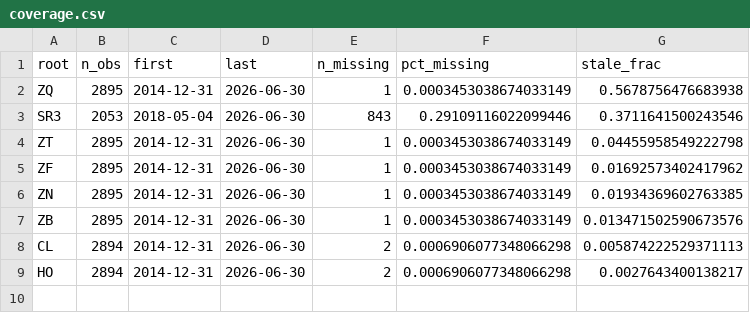
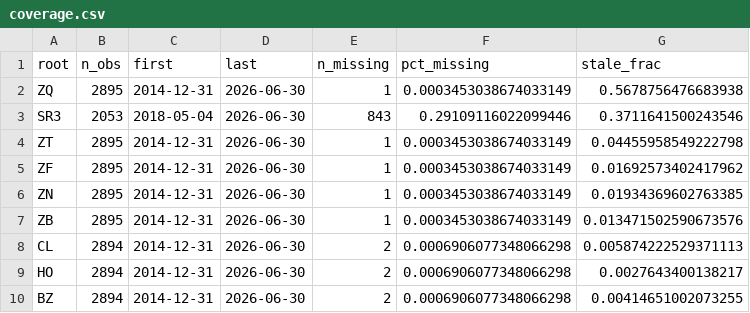
Before and after one commit to amazingmazy/Futures-UChicago-Project, a CSV file: outputs/tables/coverage.csv, drawn as a sheet.

```diff
--- a/outputs/tables/coverage.csv
+++ b/outputs/tables/coverage.csv
@@ -9 +9,2 @@ CL,2894,2014-12-31,2026-06-30,2,0.0006906077348066298,0.005874222529371113
 HO,2894,2014-12-31,2026-06-30,2,0.0006906077348066298,0.0027643400138217
+BZ,2894,2014-12-31,2026-06-30,2,0.0006906077348066298,0.00414651002073255
```
Also changed, not shown: outputs/tables/cointegration_robustness.csv, outputs/tables/pair_ranking.csv, 11 other files.
